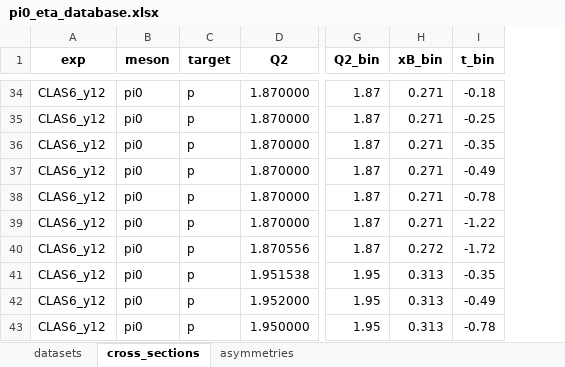
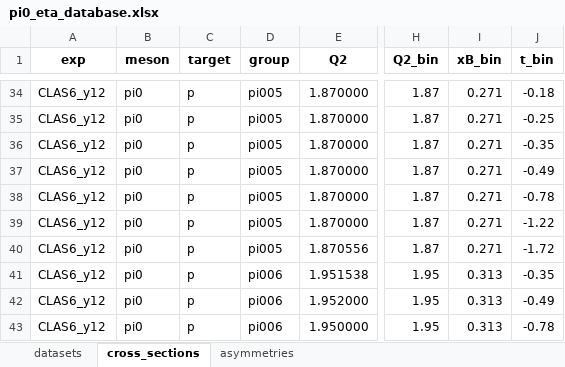
Before and after one commit to vkubarovsky/rc_iter1, an Excel workbook: pi0_eta_database.xlsx, sheet cross_sections, drawn as a sheet; only a part is shown, gaps mark what is left out; values as stored, in another font and other column widths than the file's, no borders; addresses are those after the commit; the diff covers the shown part only; the diff names each change by its address in the sheet, - before the commit and + after, or states it on an @@ line.

```diff
--- a/pi0_eta_database.xlsx (sheet cross_sections)
+++ b/pi0_eta_database.xlsx (sheet cross_sections)
+column D (group), rows 34-43: pi005 | pi005 | pi005 | pi005 | pi005 | pi005 | pi005 | pi006 | pi006 | pi006
-I40 (xB_bin): 0.272
+I40 (xB_bin): 0.271
```
Also changed, not shown: 53 edited cells elsewhere in this sheet, 6 other files.
